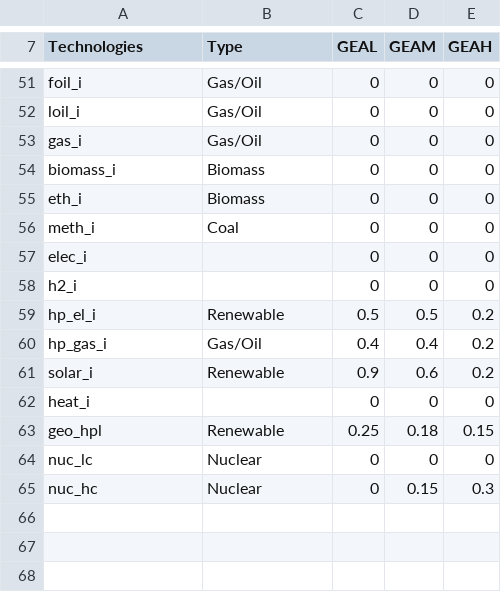
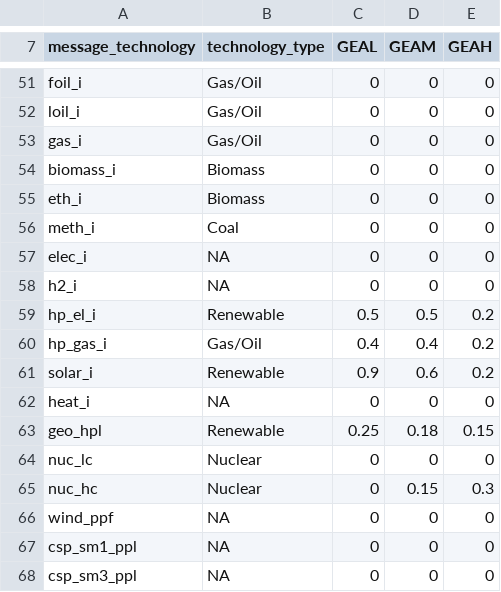
Before and after one commit to yiyi1991/message-ix-models, a CSV file: message_ix_models/data/costs/gea_cost_reduction.csv, drawn as a sheet; only a part is shown, gaps mark what is left out; the diff names each change by its address in the sheet, - before the commit and + after, or states it on an @@ line.

Commit message:
Add missing technologies and NA for missing types

```diff
--- a/message_ix_models/data/costs/gea_cost_reduction.csv
+++ b/message_ix_models/data/costs/gea_cost_reduction.csv
-A7: Technologies
+A7: message_technology
-B7: Type
+B7: technology_type
-B57:B58 (technology_type): (empty)
+B57:B58 (technology_type): NA
-B62 (technology_type): (empty)
+B62 (technology_type): NA
+row 66: wind_ppf | NA | 0 | 0 | 0
+row 67: csp_sm1_ppl | NA | 0 | 0 | 0
+row 68: csp_sm3_ppl | NA | 0 | 0 | 0
```
